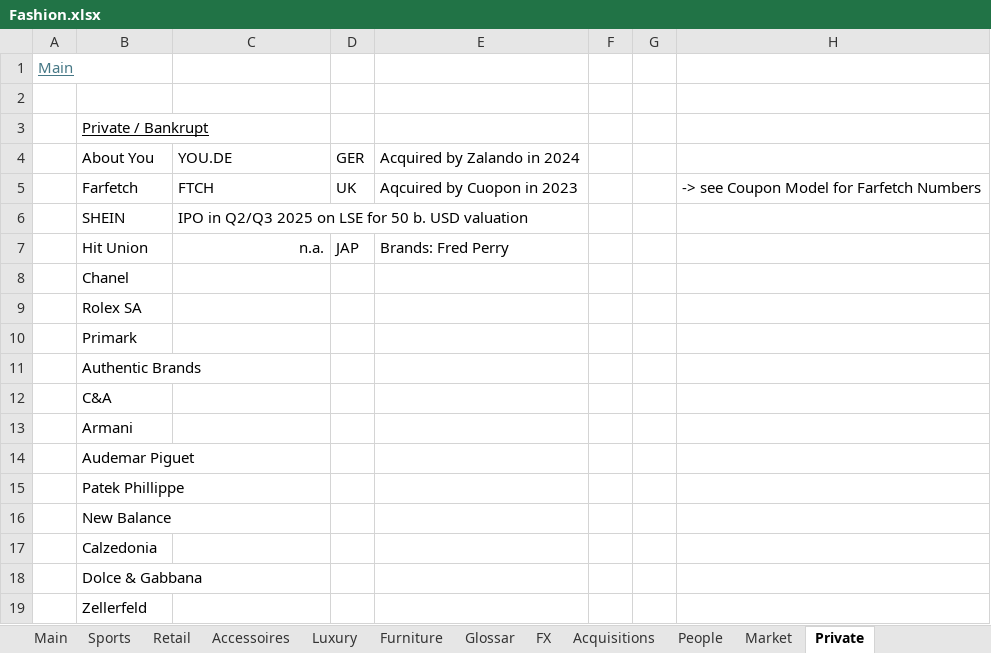
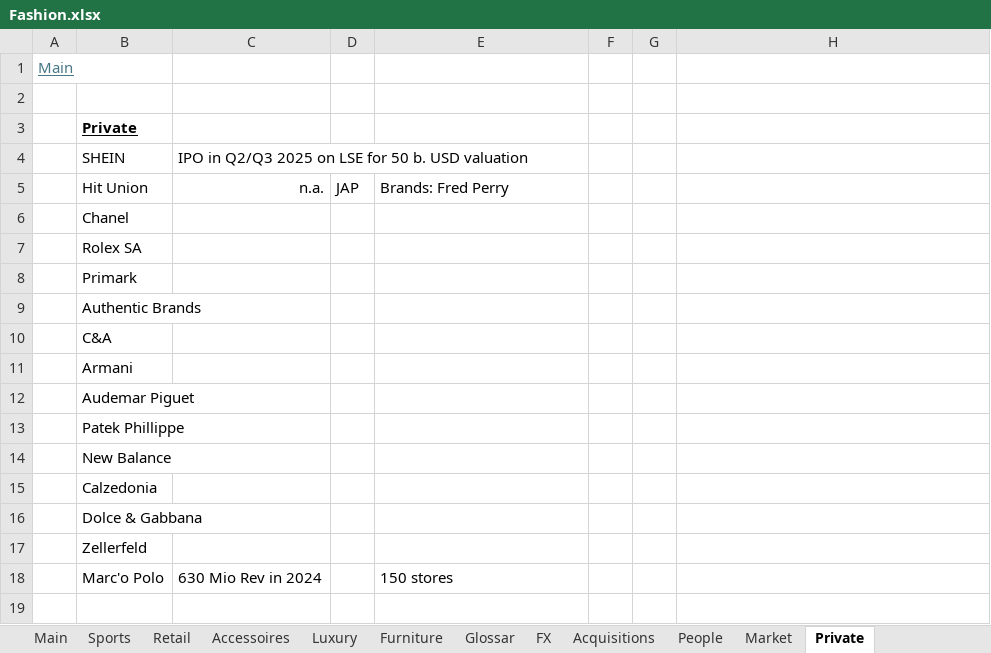
Before and after one commit to oscarsettje/MetaModels, an Excel workbook: Fashion.xlsx, sheet Private, drawn as a sheet; values as stored, in another font and other column widths than the file's, no borders; removed rows and columns are numbered as before the commit, all else as after; the diff names each change by its address in the sheet, - before the commit and + after, or states it on an @@ line.

```diff
--- a/Fashion.xlsx (sheet Private)
+++ b/Fashion.xlsx (sheet Private)
-B3: Private / Bankrupt
+B3: Private
-B3 bold: off
+B3 bold: on
-row 4:  | About You | YOU.DE | GER | Acquired by Zalando in 2024
-row 5:  | Farfetch | FTCH | UK | Aqcuired by Cuopon in 2023 |  |  | -> see Coupon Model for Farfetch Numbers
+row 18:  | Marc'o Polo | 630 Mio Rev in 2024 |  | 150 stores
```
Also changed, not shown: sheet Main, sheet Acquisitions, sheet Market, Industrials.xlsx, Tech.xlsx, 1 other file.
